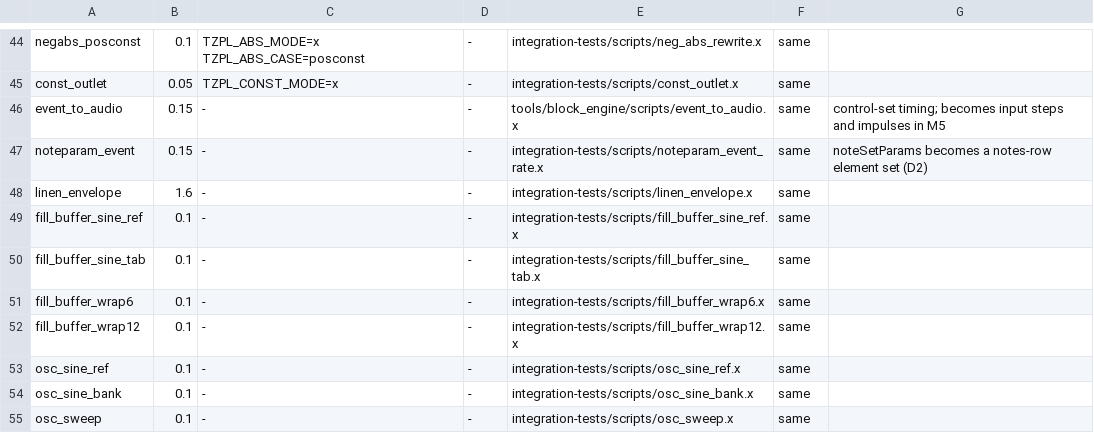
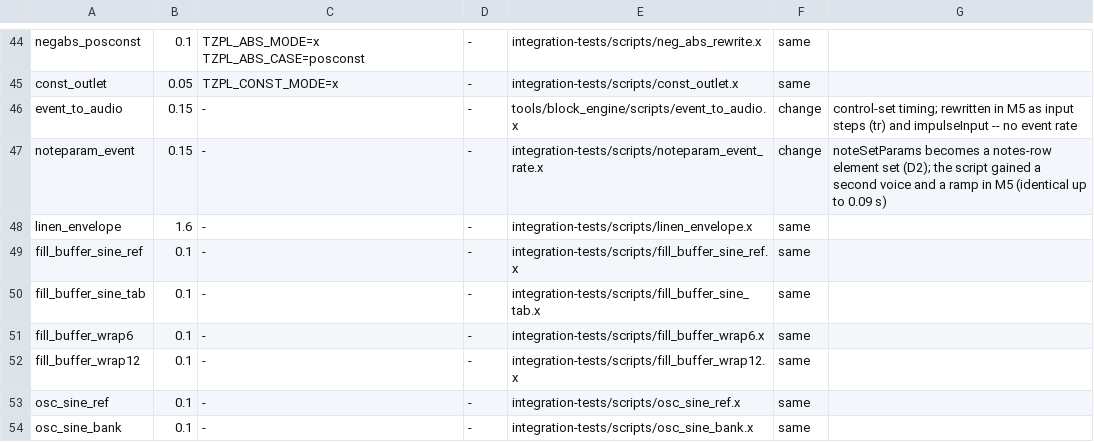
Before and after one commit to lfnoise/tzpl, a TSV file: tools/block_engine/corpus.tsv, drawn as a sheet; only a part is shown, gaps mark what is left out; the shorter side is filled out with more unchanged rows.

```diff
--- a/tools/block_engine/corpus.tsv
+++ b/tools/block_engine/corpus.tsv
@@ -45,4 +45,4 @@ negabs_posconst	0.1	TZPL_ABS_MODE=x TZPL_ABS_CASE=posconst	-	integration-tests/s
 const_outlet	0.05	TZPL_CONST_MODE=x	-	integration-tests/scripts/const_outlet.x	same	
-event_to_audio	0.15	-	-	tools/block_engine/scripts/event_to_audio.x	same	control-set timing; becomes input steps and impulses in M5
-noteparam_event	0.15	-	-	integration-tests/scripts/noteparam_event_rate.x	same	noteSetParams becomes a notes-row element set (D2)
+event_to_audio	0.15	-	-	tools/block_engine/scripts/event_to_audio.x	change	control-set timing; rewritten in M5 as input steps (tr) and impulseInput -- no event rate
+noteparam_event	0.15	-	-	integration-tests/scripts/noteparam_event_rate.x	change	noteSetParams becomes a notes-row element set (D2); the script gained a second voice and a ramp in M5 (identical up to 0.09 s)
 linen_envelope	1.6	-	-	integration-tests/scripts/linen_envelope.x	same	
```
Also changed, not shown: 58 other files.
